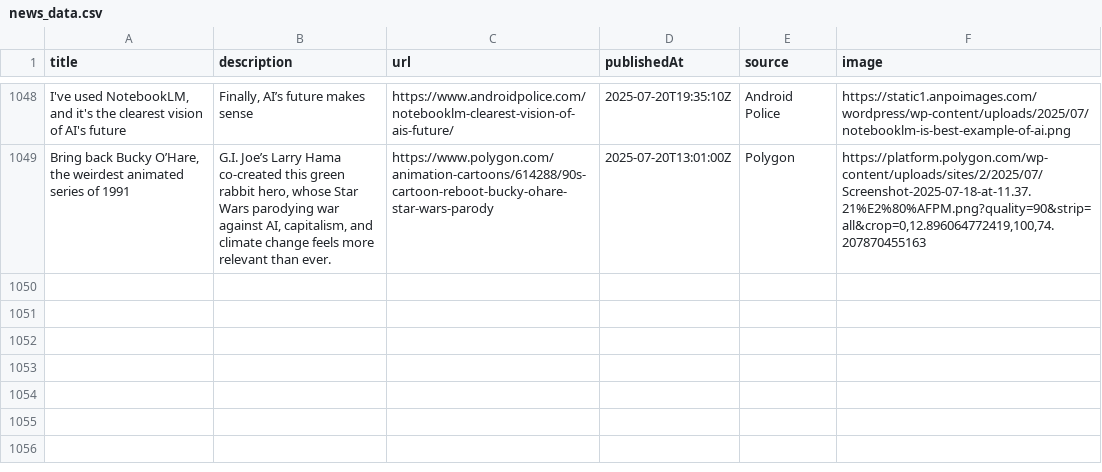
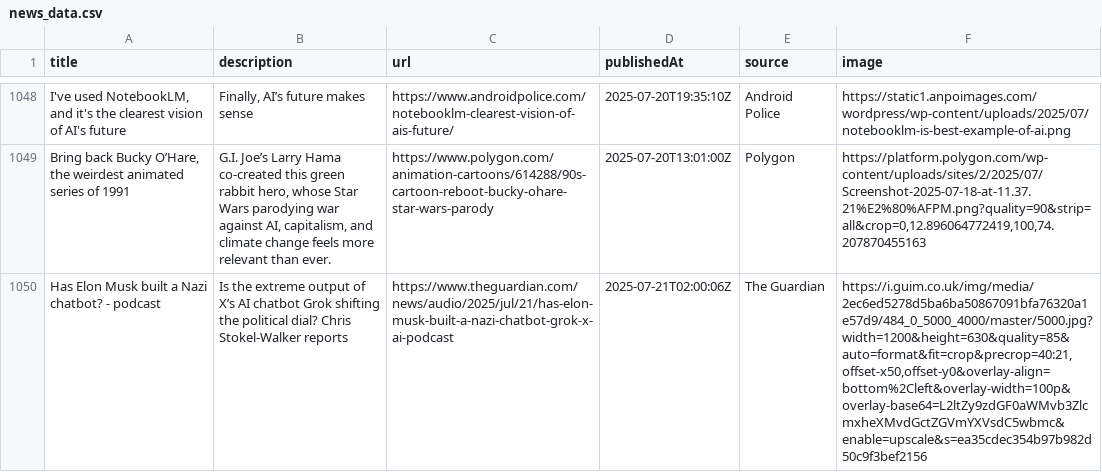
Before and after one commit to sathishkumar2002/ai_news_tracker, a CSV file: data/news_data.csv, drawn as a sheet; only a part is shown, gaps mark what is left out; the diff names each change by its address in the sheet, - before the commit and + after, or states it on an @@ line.

```diff
--- a/data/news_data.csv
+++ b/data/news_data.csv
+row 1050: Has Elon Musk built a Nazi chatbot? - podcast | Is the extreme output of X’s AI chatbot Grok shifting the political dial? Chris Stokel-Walker reports | https://www.theguardian.com/news/audio/2025/jul/21/has-elon-musk-built-a-nazi-chatbot-grok-x-ai-podcast | 2025-07-21T02:00:06Z | The Guardian | https://i.guim.co.uk/img/media/2ec6ed5278d5ba6ba50867091bfa76320a1e57d9/484_0_5000_4000/master/5000.jpg?width=1200&height=630&quality=85&auto=format&fit=crop&precrop=40:21,offset-x50,offset-y0&overlay-align=bottom%2Cleft&overlay-width=100p&overlay-base64=L2ltZy9zdGF0aWMvb3ZlcmxheXMvdGctZGVmYXVsdC5wbmc&enable=upscale&s=ea35cdec354b97b982d50c9f3bef2156
```
